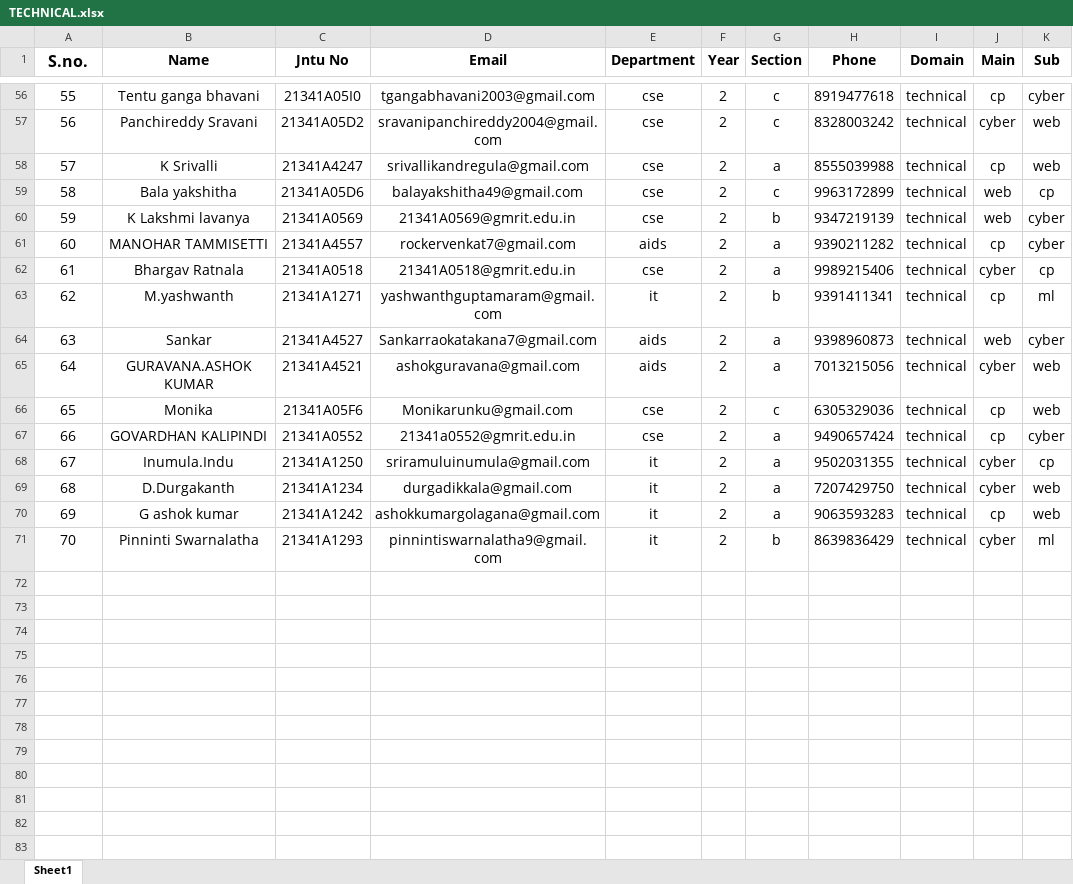
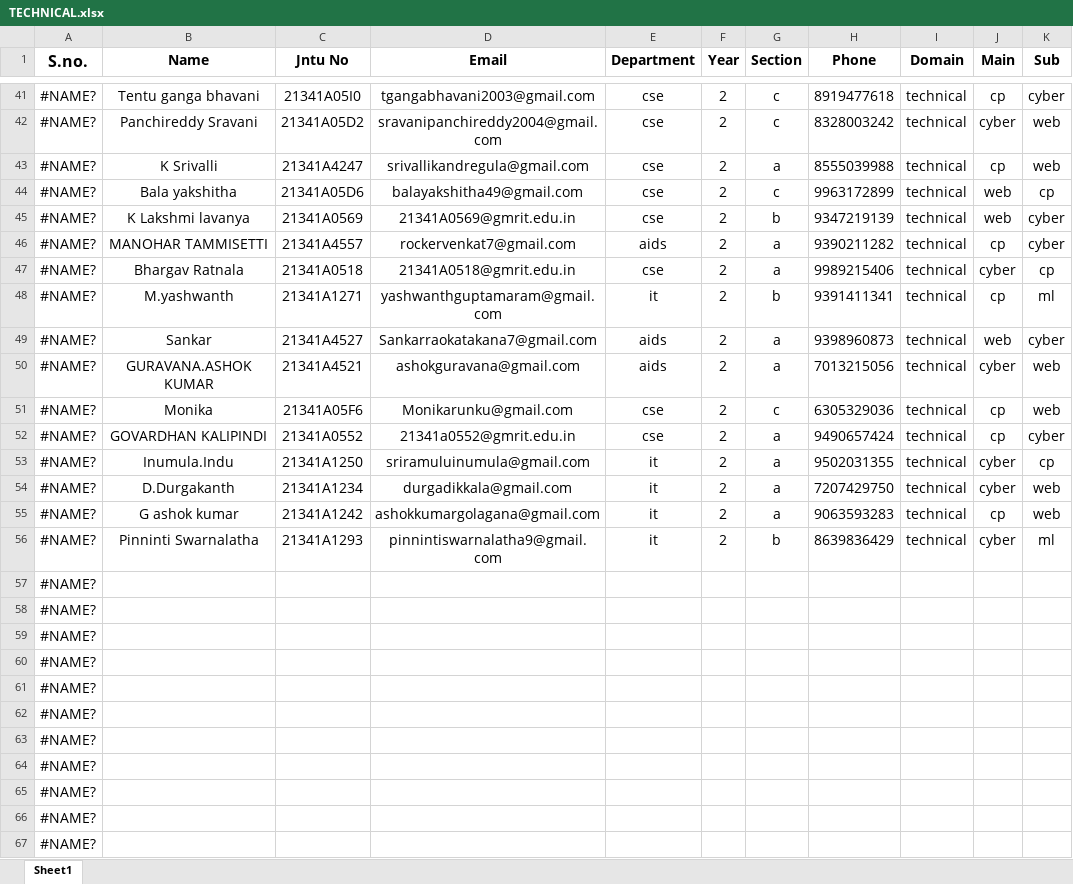
Before and after one commit to EswarBenarjee/selection-report, an Excel workbook: Schedule/TECHNICAL.xlsx, sheet Sheet1, drawn as a sheet; only a part is shown, gaps mark what is left out; values as stored, in another font and other column widths than the file's, no borders; addresses are those after the commit; rows hold the shown columns only; the diff covers the shown part only; the diff names each change by its address in the sheet, - before the commit and + after, or states it on an @@ line.

```diff
--- a/Schedule/TECHNICAL.xlsx (sheet Sheet1)
+++ b/Schedule/TECHNICAL.xlsx (sheet Sheet1)
-A41 (S.no.): 55
+A41 (S.no.): #NAME?
-A42 (S.no.): 56
+A42 (S.no.): #NAME?
-A43 (S.no.): 57
+A43 (S.no.): #NAME?
-A44 (S.no.): 58
+A44 (S.no.): #NAME?
-A45 (S.no.): 59
+A45 (S.no.): #NAME?
-A46 (S.no.): 60
+A46 (S.no.): #NAME?
-A47 (S.no.): 61
+A47 (S.no.): #NAME?
-A48 (S.no.): 62
+A48 (S.no.): #NAME?
-A49 (S.no.): 63
+A49 (S.no.): #NAME?
-A50 (S.no.): 64
+A50 (S.no.): #NAME?
-A51 (S.no.): 65
+A51 (S.no.): #NAME?
-A52 (S.no.): 66
+A52 (S.no.): #NAME?
-A53 (S.no.): 67
+A53 (S.no.): #NAME?
-A54 (S.no.): 68
+A54 (S.no.): #NAME?
-A55 (S.no.): 69
+A55 (S.no.): #NAME?
-A56 (S.no.): 70
+A56 (S.no.): #NAME?
+row 57: #NAME?
+row 58: #NAME?
+row 59: #NAME?
+row 60: #NAME?
+row 61: #NAME?
+row 62: #NAME?
+row 63: #NAME?
+row 64: #NAME?
+row 65: #NAME?
+row 66: #NAME?
+row 67: #NAME?
```
Also changed, not shown: 4 added rows, 15 removed rows, 39 edited cells and cell formats elsewhere in this sheet, Schedule/NON TECHNICAL.xlsx, 5 other files.
